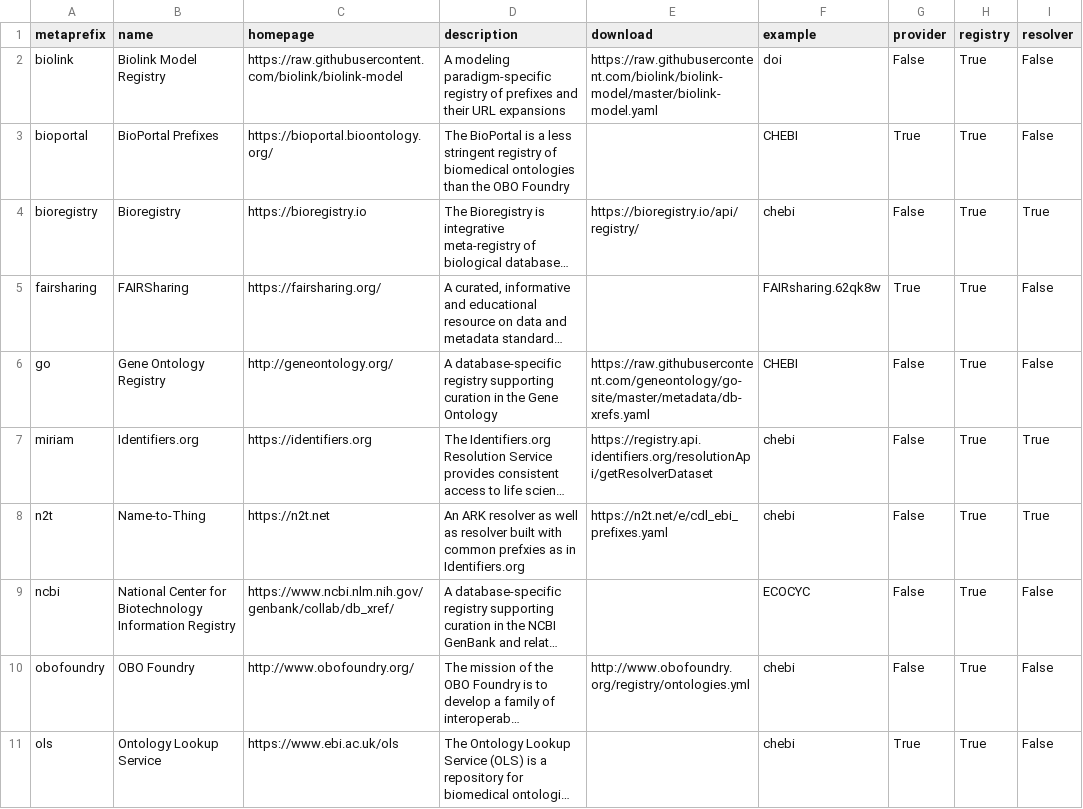
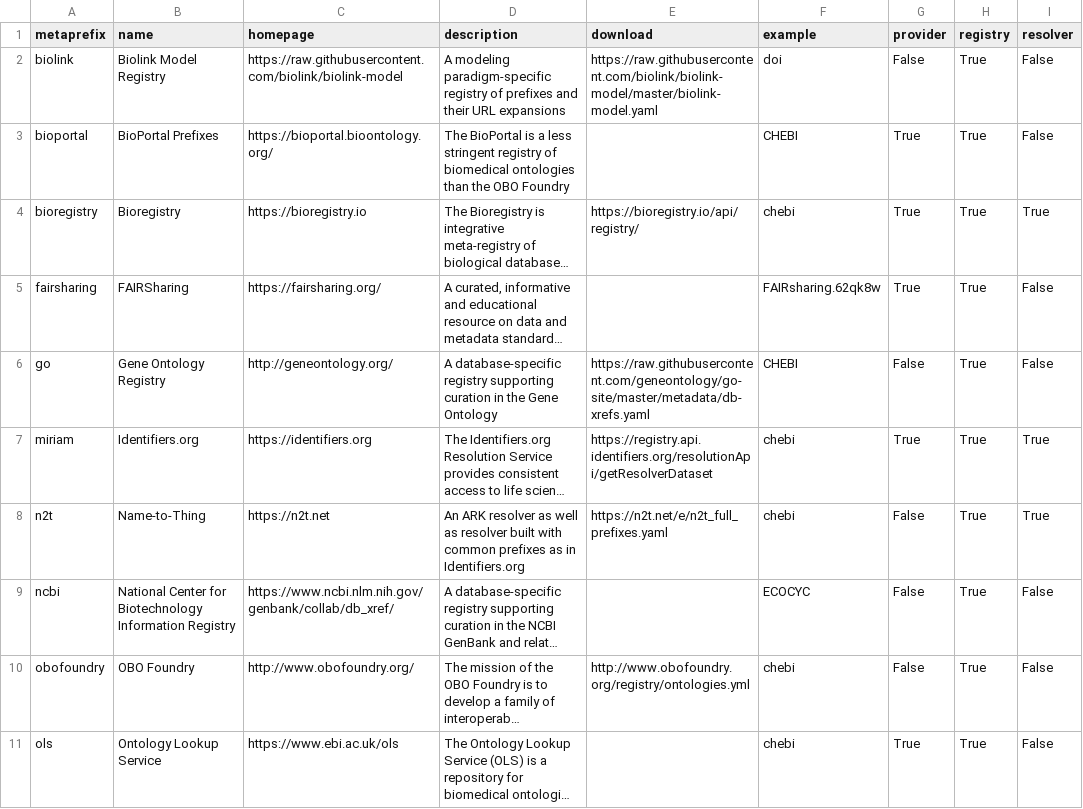
Before and after one commit to biopragmatics/bioregistry, a TSV file: docs/_data/metaregistry.tsv, drawn as a sheet; only a part is shown; long unchanged cells end in …; the diff covers the shown part only; the diff names each change by its address in the sheet, - before the commit and + after, or states it on an @@ line.

```diff
--- a/docs/_data/metaregistry.tsv
+++ b/docs/_data/metaregistry.tsv
-G4 (provider): False
+G4 (provider): True
-G7 (provider): False
+G7 (provider): True
-D8 (description): …with common prefxies as in…
+D8 (description): …with common prefixes as in…
-E8 (download): https://n2t.net/e/cdl_ebi_prefixes.yaml
+E8 (download): https://n2t.net/e/n2t_full_prefixes.yaml
```
Also changed, not shown: 3 edited cells elsewhere in this file, 23 other files.
